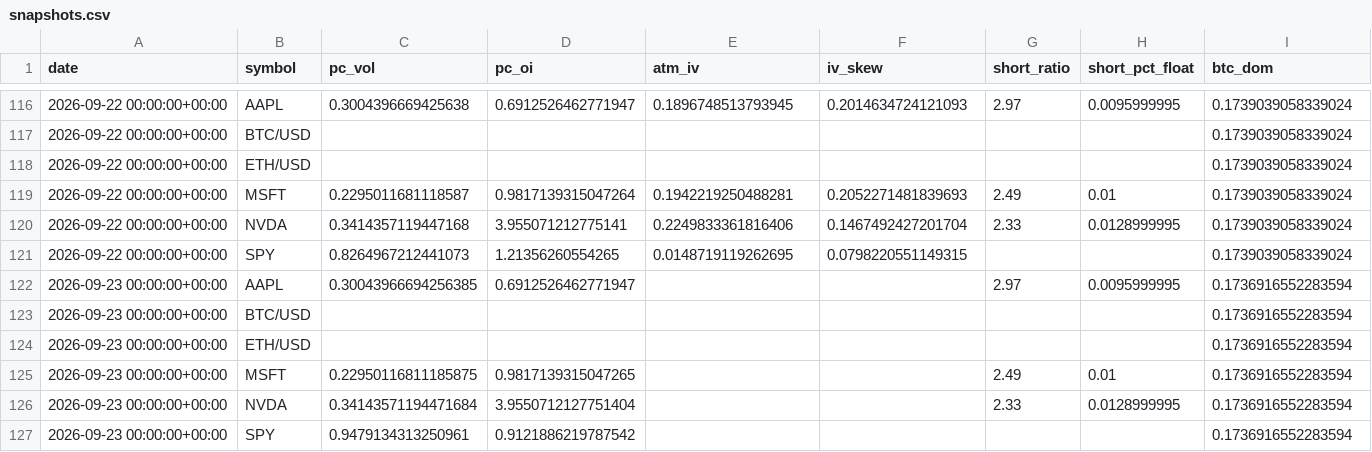
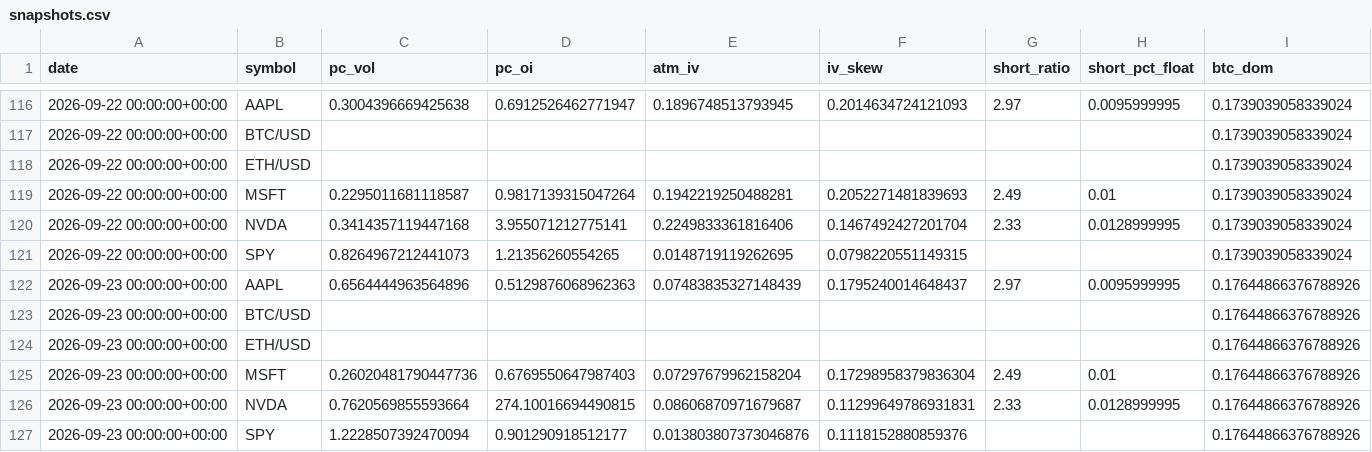
Before and after one commit to SoonToBeDataScientist/DashQV2, a CSV file: data/snapshots.csv, drawn as a sheet; only a part is shown, gaps mark what is left out.

```diff
--- a/data/snapshots.csv
+++ b/data/snapshots.csv
@@ -121,7 +121,7 @@ date,symbol,pc_vol,pc_oi,atm_iv,iv_skew,short_ratio,short_pct_float,btc_dom
 2026-09-22 00:00:00+00:00,SPY,0.8264967212441073,1.21356260554265,0.0148719119262695,0.0798220551149315,,,0.1739039058339024
-2026-09-23 00:00:00+00:00,AAPL,0.30043966694256385,0.6912526462771947,,,2.97,0.0095999995,0.1736916552283594
-2026-09-23 00:00:00+00:00,BTC/USD,,,,,,,0.1736916552283594
-2026-09-23 00:00:00+00:00,ETH/USD,,,,,,,0.1736916552283594
-2026-09-23 00:00:00+00:00,MSFT,0.22950116811185875,0.9817139315047265,,,2.49,0.01,0.1736916552283594
-2026-09-23 00:00:00+00:00,NVDA,0.34143571194471684,3.9550712127751404,,,2.33,0.0128999995,0.1736916552283594
-2026-09-23 00:00:00+00:00,SPY,0.9479134313250961,0.9121886219787542,,,,,0.1736916552283594
+2026-09-23 00:00:00+00:00,AAPL,0.6564444963564896,0.5129876068962363,0.07483835327148439,0.1795240014648437,2.97,0.0095999995,0.17644866376788926
+2026-09-23 00:00:00+00:00,BTC/USD,,,,,,,0.17644866376788926
+2026-09-23 00:00:00+00:00,ETH/USD,,,,,,,0.17644866376788926
+2026-09-23 00:00:00+00:00,MSFT,0.26020481790447736,0.6769550647987403,0.07297679962158204,0.17298958379836304,2.49,0.01,0.17644866376788926
+2026-09-23 00:00:00+00:00,NVDA,0.7620569855593664,274.10016694490815,0.08606870971679687,0.11299649786931831,2.33,0.0128999995,0.17644866376788926
+2026-09-23 00:00:00+00:00,SPY,1.2228507392470094,0.901290918512177,0.013803807373046876,0.1118152880859376,,,0.17644866376788926
```
Also changed, not shown: data/sentiment.csv, 2 other files.
